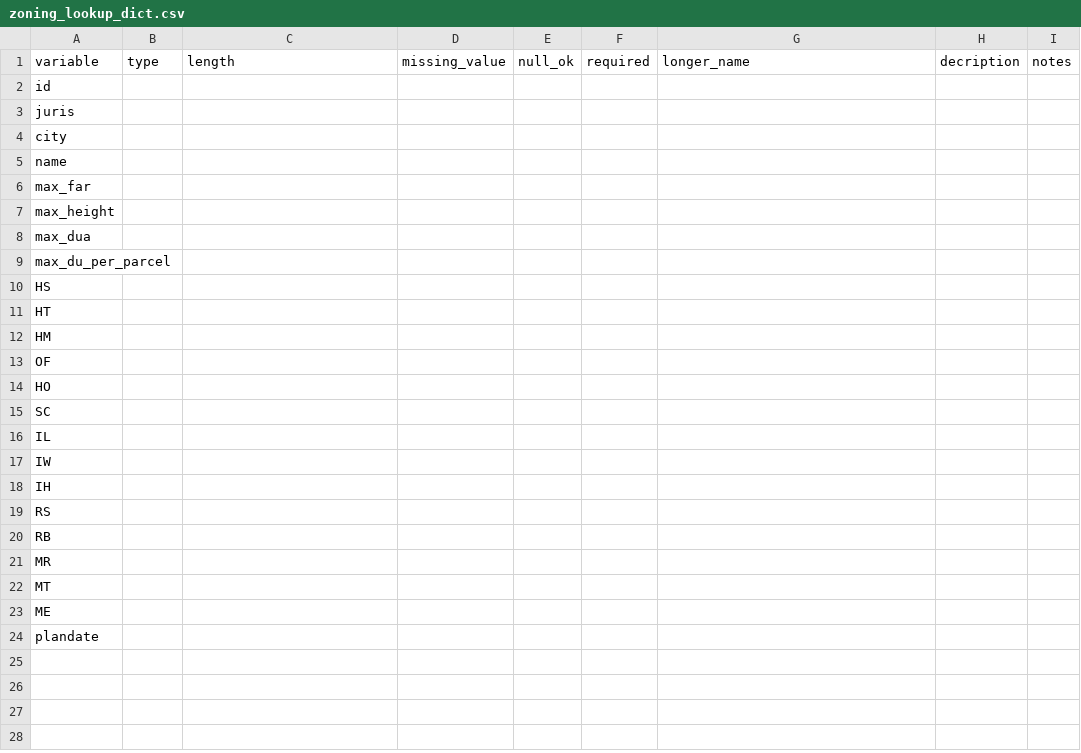
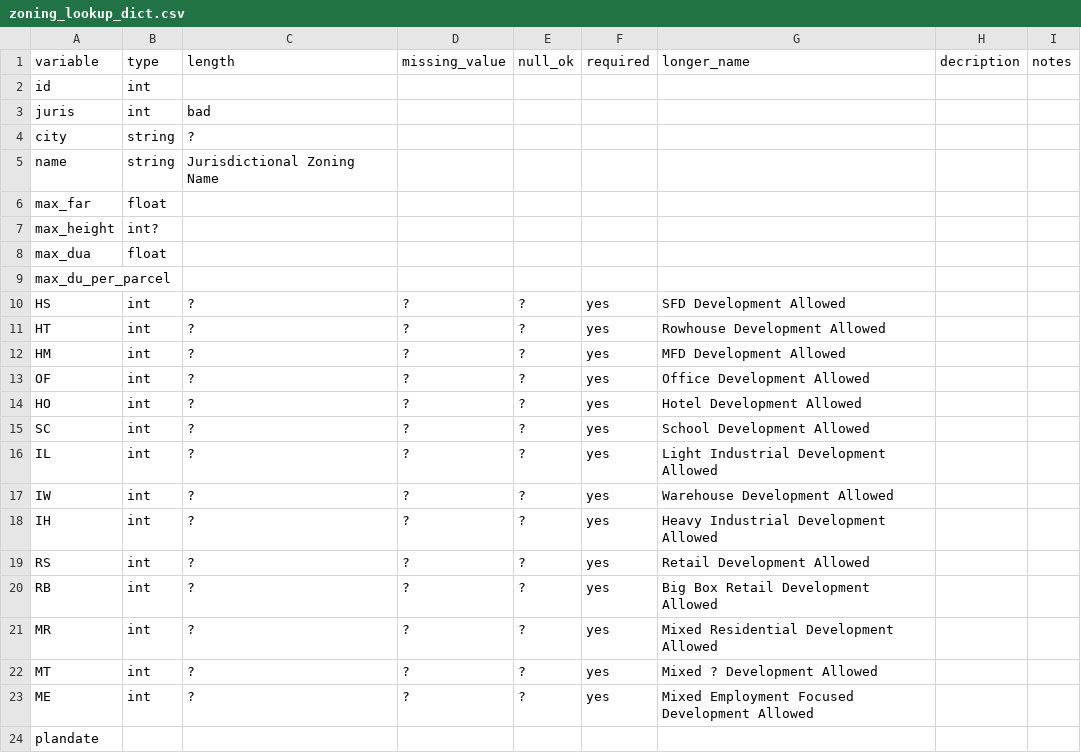
Before and after one commit to mkreilly/bayarea_urbansim, a CSV file: data/zoning_lookup_dict.csv, drawn as a sheet.

Commit message:
Update zoning_lookup_dict.csv

```diff
--- a/data/zoning_lookup_dict.csv
+++ b/data/zoning_lookup_dict.csv
@@ -1,24 +1,24 @@
 variable, type, length, missing_value, null_ok, required, longer_name, decription, notes
-id,
-juris,
-city,
-name,
-max_far,
-max_height,
-max_dua,
+id, int,
+juris, int, bad
+city, string, ?,
+name, string, Jurisdictional Zoning Name,
+max_far, float,
+max_height, int?,
+max_dua, float,
 max_du_per_parcel,
-HS,
-HT,
-HM,
-OF,
-HO,
-SC,
-IL,
-IW,
-IH,
-RS,
-RB,
-MR,
-MT,
-ME,
+HS, int, ?, ?, ?, yes, SFD Development Allowed, ,
+HT, int, ?, ?, ?, yes, Rowhouse Development Allowed, ,
+HM, int, ?, ?, ?, yes, MFD Development Allowed, ,
+OF, int, ?, ?, ?, yes, Office Development Allowed, ,
+HO, int, ?, ?, ?, yes, Hotel Development Allowed, ,
+SC, int, ?, ?, ?, yes, School Development Allowed, ,
+IL, int, ?, ?, ?, yes, Light Industrial Development Allowed, ,
+IW, int, ?, ?, ?, yes, Warehouse Development Allowed, ,
+IH, int, ?, ?, ?, yes, Heavy Industrial Development Allowed, ,
+RS, int, ?, ?, ?, yes, Retail Development Allowed, ,
+RB, int, ?, ?, ?, yes, Big Box Retail Development Allowed, ,
+MR, int, ?, ?, ?, yes, Mixed Residential Development Allowed, ,
+MT, int, ?, ?, ?, yes, Mixed ? Development Allowed, ,
+ME, int, ?, ?, ?, yes, Mixed Employment Focused Development Allowed, ,
 plandate,
```
